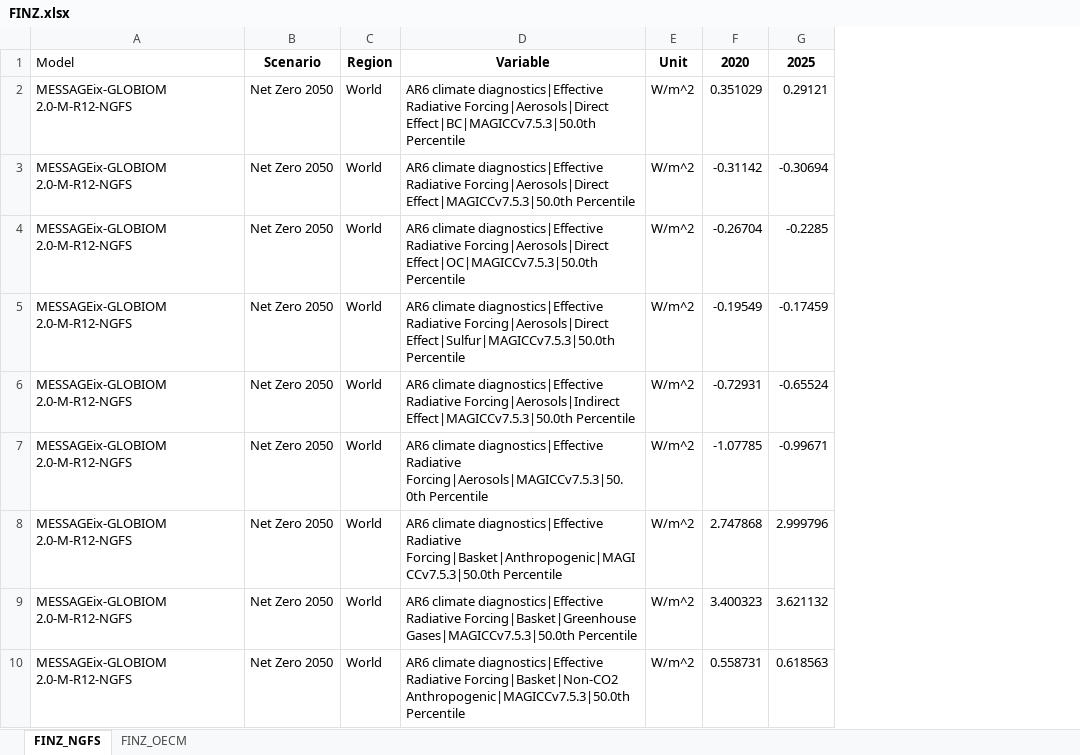
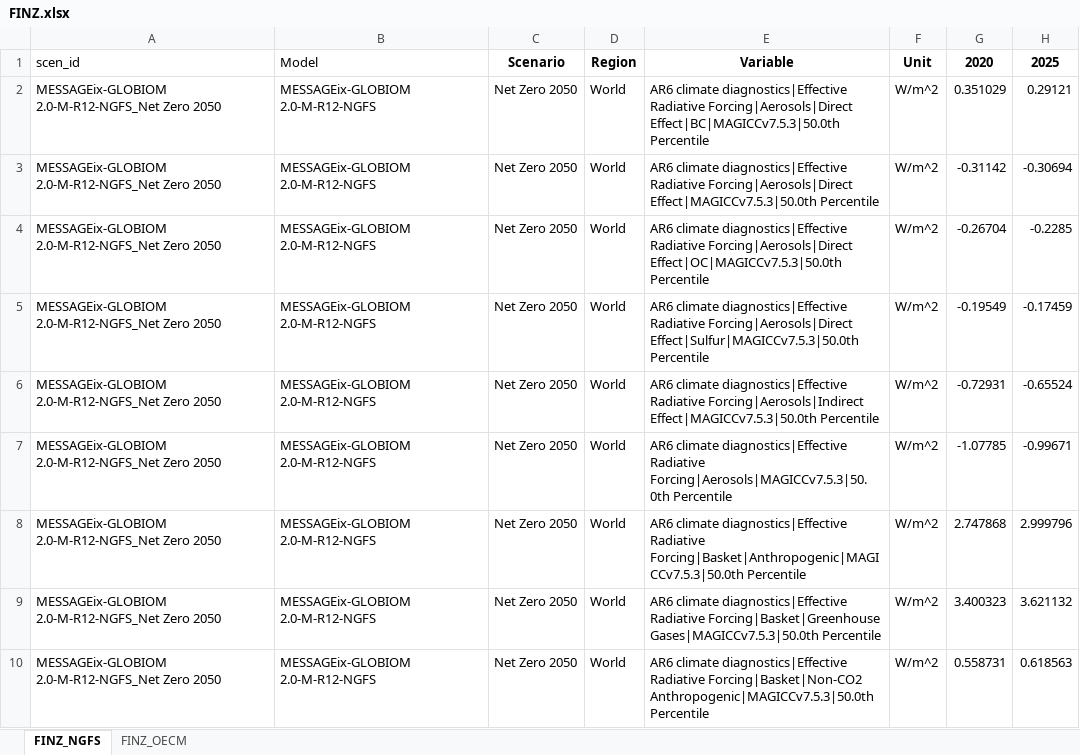
Before and after one commit to adunhumphrey/pathway-database, an Excel workbook: FINZ.xlsx, sheet FINZ_NGFS, drawn as a sheet; only a part is shown; values as stored, in another font and other column widths than the file's, no borders; the diff names each change by its address in the sheet, - before the commit and + after, or states it on an @@ line.

Commit message:
Update FINZ.xlsx

```diff
--- a/FINZ.xlsx (sheet FINZ_NGFS)
+++ b/FINZ.xlsx (sheet FINZ_NGFS)
+column A, rows 1-10: scen_id | MESSAGEix-GLOBIOM 2.0-M-R12-NGFS_Net Zero 2050 | MESSAGEix-GLOBIOM 2.0-M-R12-NGFS_Net Zero 2050 | MESSAGEix-GLOBIOM 2.0-M-R12-NGFS_Net Zero 2050 | MESSAGEix-GLOBIOM 2.0-M-R12-NGFS_Net Zero 2050 | MESSAGEix-GLOBIOM 2.0-M-R12-NGFS_Net Zero 2050 | MESSAGEix-GLOBIOM 2.0-M-R12-NGFS_Net Zero 2050 | MESSAGEix-GLOBIOM 2.0-M-R12-NGFS_Net Zero 2050 | MESSAGEix-GLOBIOM 2.0-M-R12-NGFS_Net Zero 2050 | MESSAGEix-GLOBIOM 2.0-M-R12-NGFS_Net Zero 2050
```
